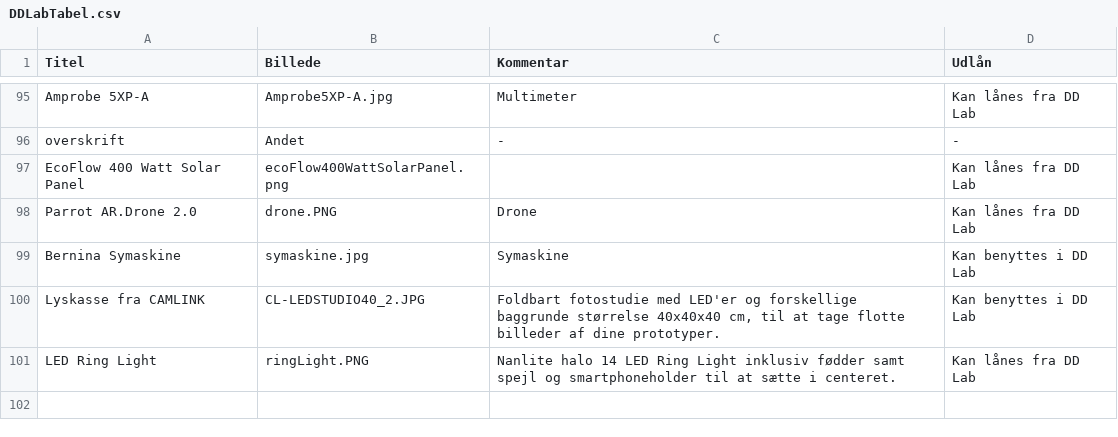
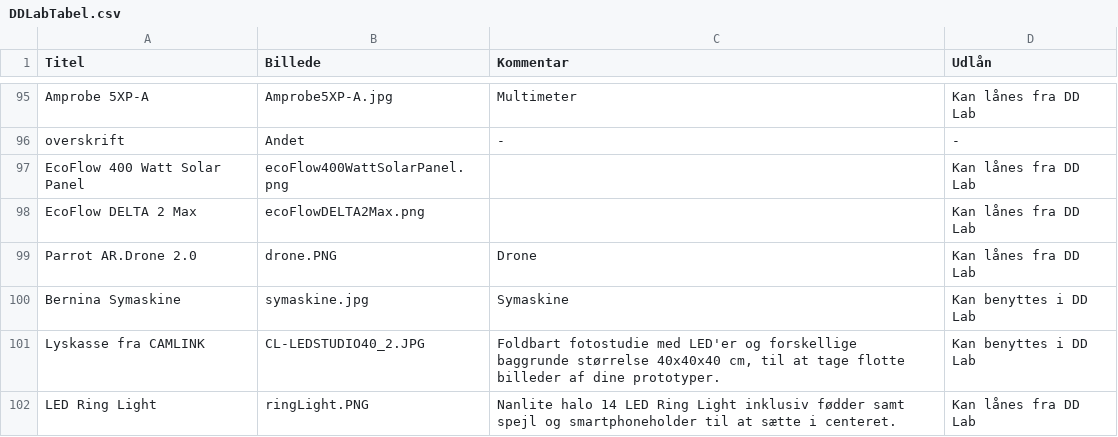
Before and after one commit to DDlabAU/faciliteter-og-udstyr, a CSV file: dd-lab/DDLabTabel.csv, drawn as a sheet; only a part is shown, gaps mark what is left out.

Commit message:
Tilføj EcoFlow DELTA 2 Max

```diff
--- a/dd-lab/DDLabTabel.csv
+++ b/dd-lab/DDLabTabel.csv
@@ -97,2 +97,3 @@ overskrift;Andet;-;-
 EcoFlow 400 Watt Solar Panel;ecoFlow400WattSolarPanel.png;;Kan lånes fra DD Lab
+EcoFlow DELTA 2 Max;ecoFlowDELTA2Max.png;;Kan lånes fra DD Lab
 Parrot AR.Drone 2.0;drone.PNG;Drone;Kan lånes fra DD Lab
```
Also changed, not shown: 1 other file.
